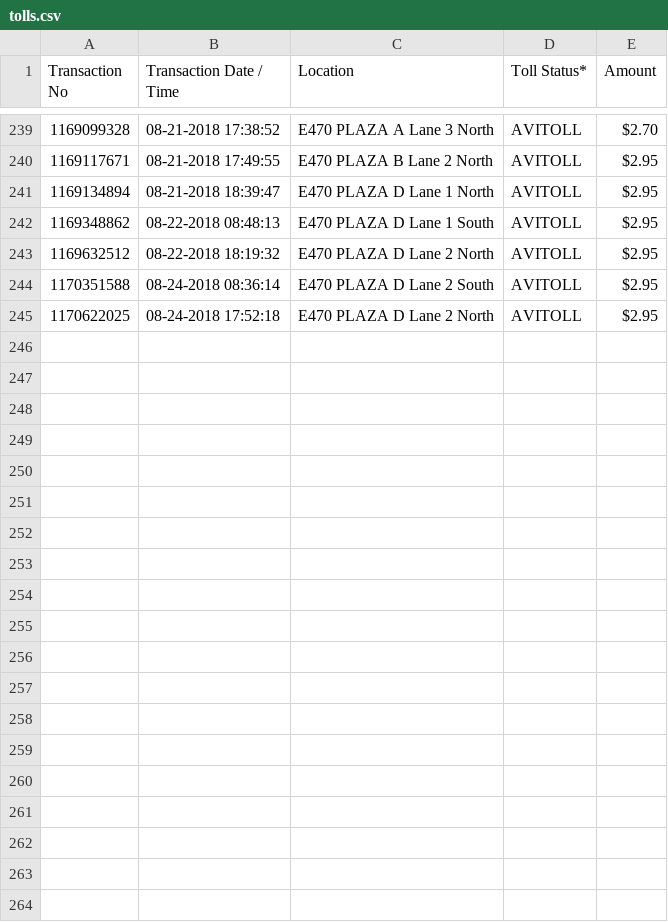
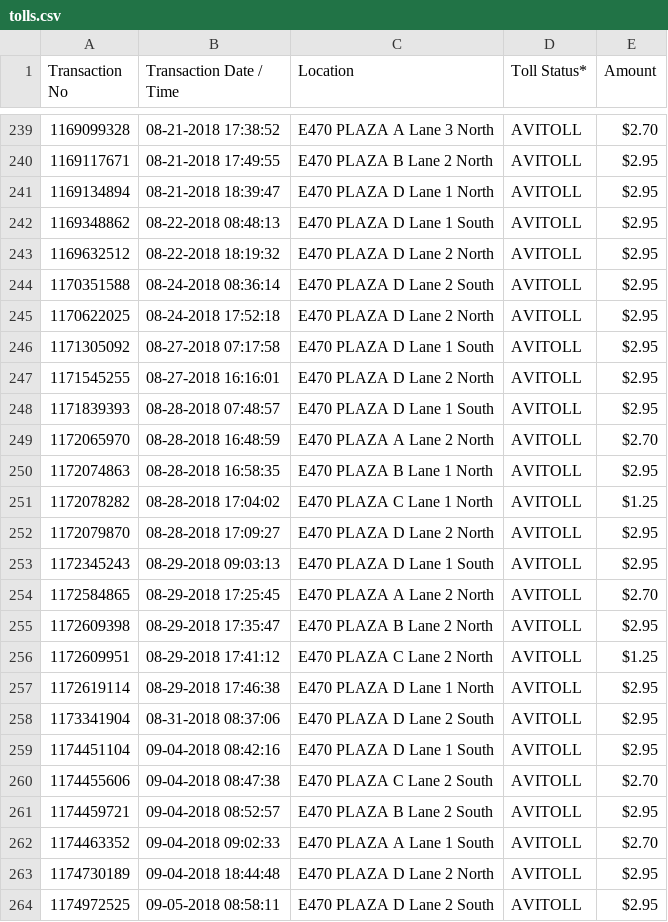
Before and after one commit to Spoted21/ExpressToll, a CSV file: tolls.csv, drawn as a sheet; only a part is shown, gaps mark what is left out; the diff covers the shown part only; the diff names each change by its address in the sheet, - before the commit and + after, or states it on an @@ line.

Commit message:
Add files via upload

```diff
--- a/tolls.csv
+++ b/tolls.csv
+row 246: 1171305092 | 08-27-2018 07:17:58 | E470 PLAZA D Lane 1 South | AVITOLL | $2.95
+row 247: 1171545255 | 08-27-2018 16:16:01 | E470 PLAZA D Lane 2 North | AVITOLL | $2.95
+row 248: 1171839393 | 08-28-2018 07:48:57 | E470 PLAZA D Lane 1 South | AVITOLL | $2.95
+row 249: 1172065970 | 08-28-2018 16:48:59 | E470 PLAZA A Lane 2 North | AVITOLL | $2.70
+row 250: 1172074863 | 08-28-2018 16:58:35 | E470 PLAZA B Lane 1 North | AVITOLL | $2.95
+row 251: 1172078282 | 08-28-2018 17:04:02 | E470 PLAZA C Lane 1 North | AVITOLL | $1.25
+row 252: 1172079870 | 08-28-2018 17:09:27 | E470 PLAZA D Lane 2 North | AVITOLL | $2.95
+row 253: 1172345243 | 08-29-2018 09:03:13 | E470 PLAZA D Lane 1 South | AVITOLL | $2.95
+row 254: 1172584865 | 08-29-2018 17:25:45 | E470 PLAZA A Lane 2 North | AVITOLL | $2.70
+row 255: 1172609398 | 08-29-2018 17:35:47 | E470 PLAZA B Lane 2 North | AVITOLL | $2.95
+row 256: 1172609951 | 08-29-2018 17:41:12 | E470 PLAZA C Lane 2 North | AVITOLL | $1.25
+row 257: 1172619114 | 08-29-2018 17:46:38 | E470 PLAZA D Lane 1 North | AVITOLL | $2.95
+row 258: 1173341904 | 08-31-2018 08:37:06 | E470 PLAZA D Lane 2 South | AVITOLL | $2.95
+row 259: 1174451104 | 09-04-2018 08:42:16 | E470 PLAZA D Lane 1 South | AVITOLL | $2.95
+row 260: 1174455606 | 09-04-2018 08:47:38 | E470 PLAZA C Lane 2 South | AVITOLL | $2.70
+row 261: 1174459721 | 09-04-2018 08:52:57 | E470 PLAZA B Lane 2 South | AVITOLL | $2.95
+row 262: 1174463352 | 09-04-2018 09:02:33 | E470 PLAZA A Lane 1 South | AVITOLL | $2.70
+row 263: 1174730189 | 09-04-2018 18:44:48 | E470 PLAZA D Lane 2 North | AVITOLL | $2.95
+row 264: 1174972525 | 09-05-2018 08:58:11 | E470 PLAZA D Lane 2 South | AVITOLL | $2.95
```
Also changed, not shown: 20 added rows elsewhere in this file.
